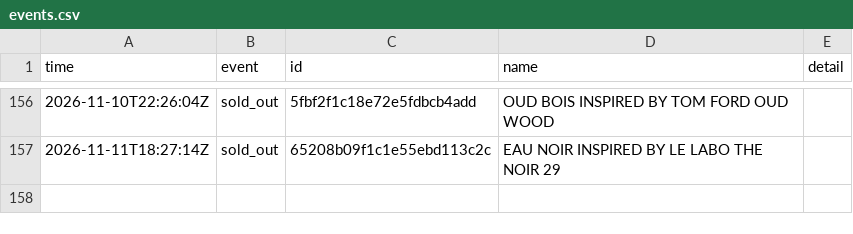
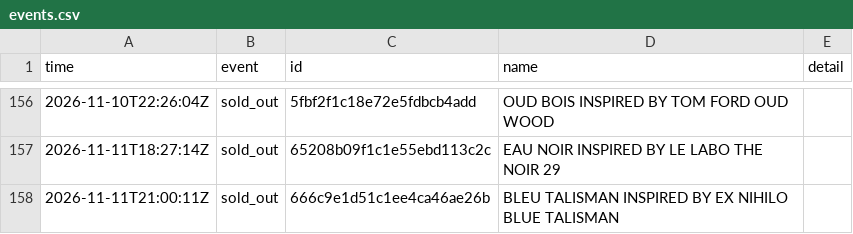
Before and after one commit to jnees/montagne-filter-plugin, a CSV file: data/events.csv, drawn as a sheet; only a part is shown, gaps mark what is left out; the diff names each change by its address in the sheet, - before the commit and + after, or states it on an @@ line.

```diff
--- a/data/events.csv
+++ b/data/events.csv
+row 158: 2026-11-11T21:00:11Z | sold_out | 666c9e1d51c1ee4ca46ae26b | BLEU TALISMAN INSPIRED BY EX NIHILO BLUE TALISMAN
```
Also changed, not shown: 1 other file.
